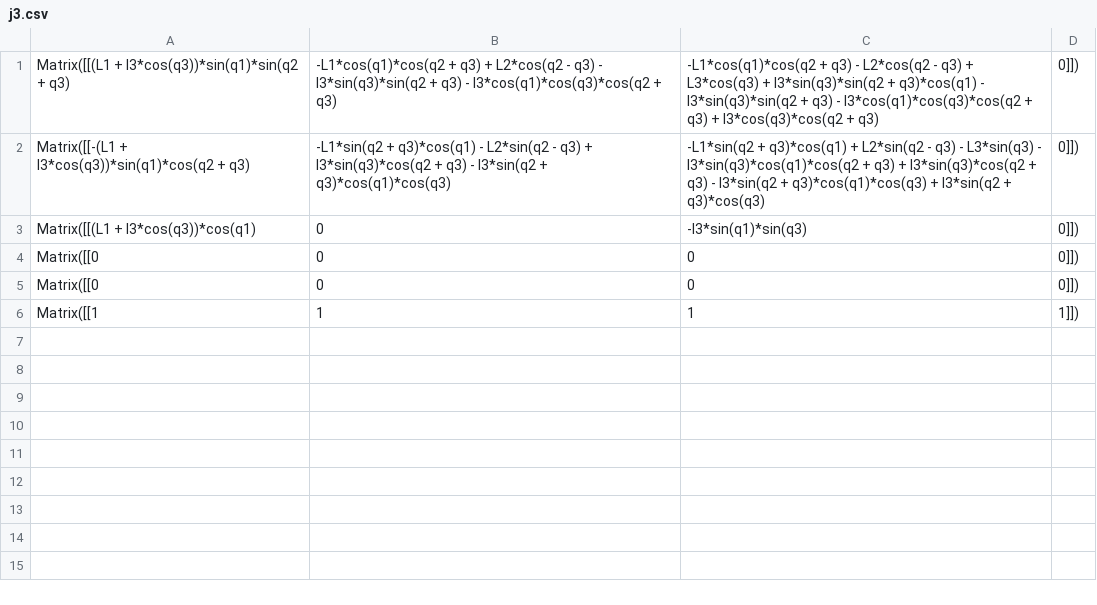
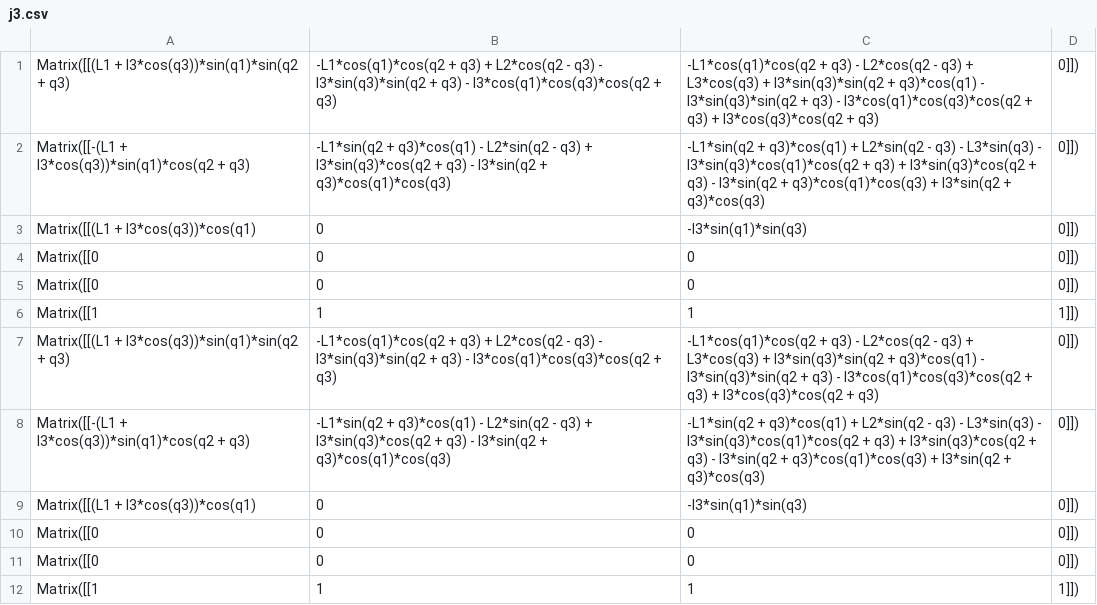
Before and after one commit to bbokser/spryped, a CSV file: math/j3.csv, drawn as a sheet.

```diff
--- a/math/j3.csv
+++ b/math/j3.csv
@@ -6 +6,7 @@ Matrix([[0, 0, 0, 0]])
 Matrix([[1, 1, 1, 1]])
+Matrix([[(L1 + l3*cos(q3))*sin(q1)*sin(q2 + q3), -L1*cos(q1)*cos(q2 + q3) + L2*cos(q2 - q3) - l3*sin(q3)*sin(q2 + q3) - l3*cos(q1)*cos(q3)*cos(q2 + q3), -L1*cos(q1)*cos(q2 + q3) - L2*cos(q2 - q3) + L3*cos(q3) + l3*sin(q3)*sin(q2 + q3)*cos(q1) - l3*sin(q3)*sin(q2 + q3) - l3*cos(q1)*cos(q3)*cos(q2 + q3) + l3*cos(q3)*cos(q2 + q3), 0]])
+Matrix([[-(L1 + l3*cos(q3))*sin(q1)*cos(q2 + q3), -L1*sin(q2 + q3)*cos(q1) - L2*sin(q2 - q3) + l3*sin(q3)*cos(q2 + q3) - l3*sin(q2 + q3)*cos(q1)*cos(q3), -L1*sin(q2 + q3)*cos(q1) + L2*sin(q2 - q3) - L3*sin(q3) - l3*sin(q3)*cos(q1)*cos(q2 + q3) + l3*sin(q3)*cos(q2 + q3) - l3*sin(q2 + q3)*cos(q1)*cos(q3) + l3*sin(q2 + q3)*cos(q3), 0]])
+Matrix([[(L1 + l3*cos(q3))*cos(q1), 0, -l3*sin(q1)*sin(q3), 0]])
+Matrix([[0, 0, 0, 0]])
+Matrix([[0, 0, 0, 0]])
+Matrix([[1, 1, 1, 1]])
```
Also changed, not shown: math/j2.csv, math/j4.csv, 5 other files.
